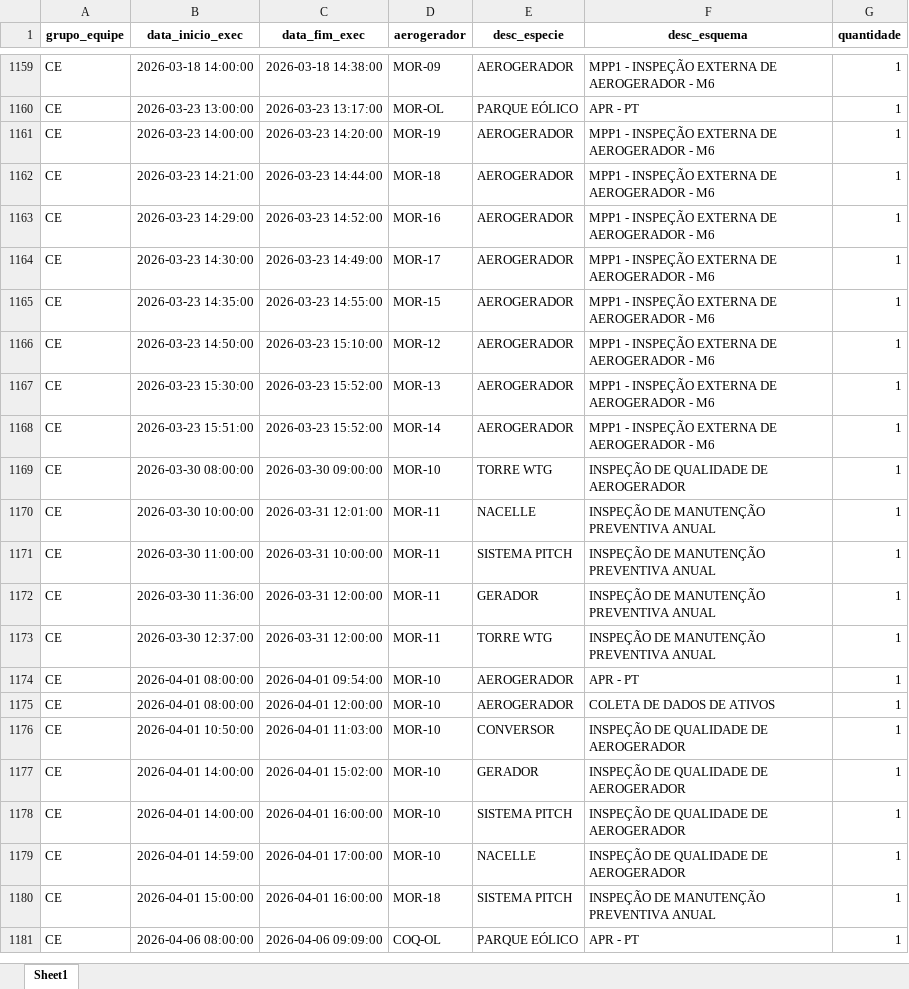
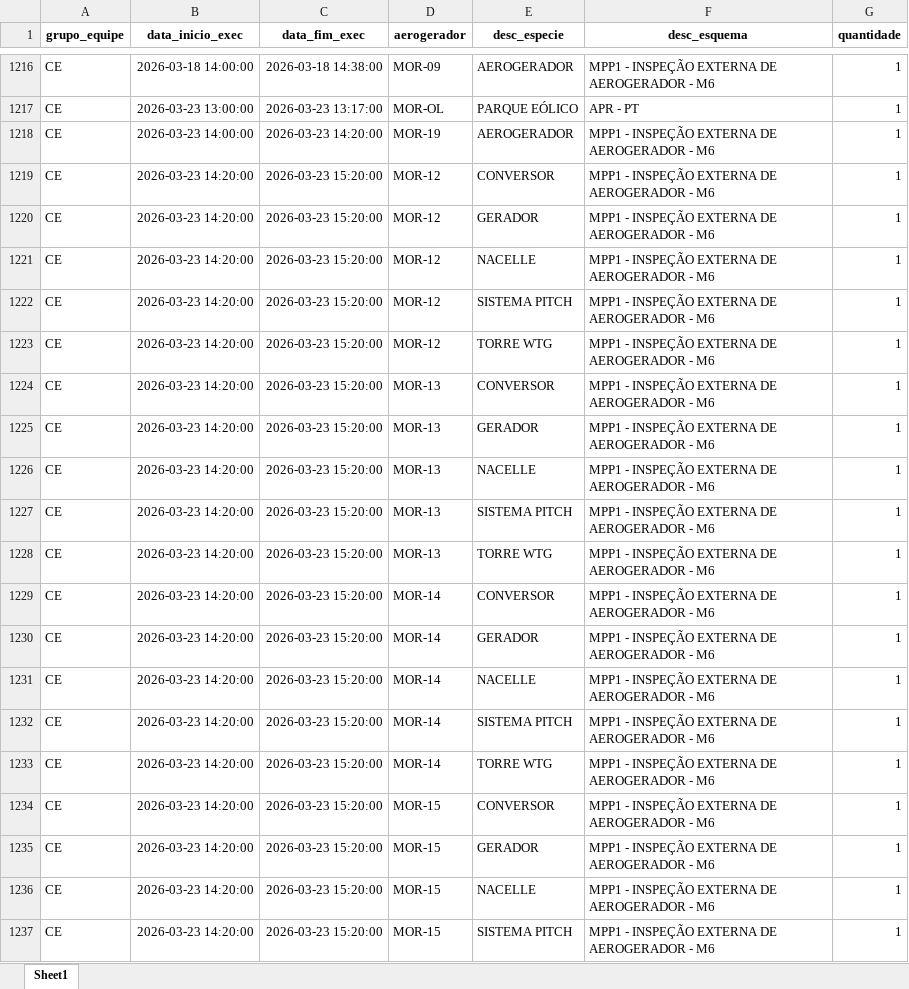
Before and after one commit to robson-energimp/KPI, an Excel workbook: Resumo_Atividades_Qualidade_2026.xlsx, sheet Sheet1, drawn as a sheet; only a part is shown, gaps mark what is left out; the shorter side is filled out with more unchanged rows; values as stored, in another font and other column widths than the file's, no borders; the diff covers the shown part only; the diff names each change by its address in the sheet, - before the commit and + after, or states it on an @@ line.

```diff
--- a/Resumo_Atividades_Qualidade_2026.xlsx (sheet Sheet1)
+++ b/Resumo_Atividades_Qualidade_2026.xlsx (sheet Sheet1)
+row 1219: CE | 2026-03-23 14:20:00 | 2026-03-23 15:20:00 | MOR-12 | CONVERSOR | MPP1 - INSPEÇÃO EXTERNA DE AEROGERADOR - M6 | 1
+row 1220: CE | 2026-03-23 14:20:00 | 2026-03-23 15:20:00 | MOR-12 | GERADOR | MPP1 - INSPEÇÃO EXTERNA DE AEROGERADOR - M6 | 1
+row 1221: CE | 2026-03-23 14:20:00 | 2026-03-23 15:20:00 | MOR-12 | NACELLE | MPP1 - INSPEÇÃO EXTERNA DE AEROGERADOR - M6 | 1
+row 1222: CE | 2026-03-23 14:20:00 | 2026-03-23 15:20:00 | MOR-12 | SISTEMA PITCH | MPP1 - INSPEÇÃO EXTERNA DE AEROGERADOR - M6 | 1
+row 1223: CE | 2026-03-23 14:20:00 | 2026-03-23 15:20:00 | MOR-12 | TORRE WTG | MPP1 - INSPEÇÃO EXTERNA DE AEROGERADOR - M6 | 1
+row 1224: CE | 2026-03-23 14:20:00 | 2026-03-23 15:20:00 | MOR-13 | CONVERSOR | MPP1 - INSPEÇÃO EXTERNA DE AEROGERADOR - M6 | 1
+row 1225: CE | 2026-03-23 14:20:00 | 2026-03-23 15:20:00 | MOR-13 | GERADOR | MPP1 - INSPEÇÃO EXTERNA DE AEROGERADOR - M6 | 1
+row 1226: CE | 2026-03-23 14:20:00 | 2026-03-23 15:20:00 | MOR-13 | NACELLE | MPP1 - INSPEÇÃO EXTERNA DE AEROGERADOR - M6 | 1
+row 1227: CE | 2026-03-23 14:20:00 | 2026-03-23 15:20:00 | MOR-13 | SISTEMA PITCH | MPP1 - INSPEÇÃO EXTERNA DE AEROGERADOR - M6 | 1
+row 1228: CE | 2026-03-23 14:20:00 | 2026-03-23 15:20:00 | MOR-13 | TORRE WTG | MPP1 - INSPEÇÃO EXTERNA DE AEROGERADOR - M6 | 1
+row 1229: CE | 2026-03-23 14:20:00 | 2026-03-23 15:20:00 | MOR-14 | CONVERSOR | MPP1 - INSPEÇÃO EXTERNA DE AEROGERADOR - M6 | 1
+row 1230: CE | 2026-03-23 14:20:00 | 2026-03-23 15:20:00 | MOR-14 | GERADOR | MPP1 - INSPEÇÃO EXTERNA DE AEROGERADOR - M6 | 1
+row 1231: CE | 2026-03-23 14:20:00 | 2026-03-23 15:20:00 | MOR-14 | NACELLE | MPP1 - INSPEÇÃO EXTERNA DE AEROGERADOR - M6 | 1
+row 1232: CE | 2026-03-23 14:20:00 | 2026-03-23 15:20:00 | MOR-14 | SISTEMA PITCH | MPP1 - INSPEÇÃO EXTERNA DE AEROGERADOR - M6 | 1
+row 1233: CE | 2026-03-23 14:20:00 | 2026-03-23 15:20:00 | MOR-14 | TORRE WTG | MPP1 - INSPEÇÃO EXTERNA DE AEROGERADOR - M6 | 1
+row 1234: CE | 2026-03-23 14:20:00 | 2026-03-23 15:20:00 | MOR-15 | CONVERSOR | MPP1 - INSPEÇÃO EXTERNA DE AEROGERADOR - M6 | 1
+row 1235: CE | 2026-03-23 14:20:00 | 2026-03-23 15:20:00 | MOR-15 | GERADOR | MPP1 - INSPEÇÃO EXTERNA DE AEROGERADOR - M6 | 1
+row 1236: CE | 2026-03-23 14:20:00 | 2026-03-23 15:20:00 | MOR-15 | NACELLE | MPP1 - INSPEÇÃO EXTERNA DE AEROGERADOR - M6 | 1
+row 1237: CE | 2026-03-23 14:20:00 | 2026-03-23 15:20:00 | MOR-15 | SISTEMA PITCH | MPP1 - INSPEÇÃO EXTERNA DE AEROGERADOR - M6 | 1
```
Also changed, not shown: 88 added rows elsewhere in this sheet.
